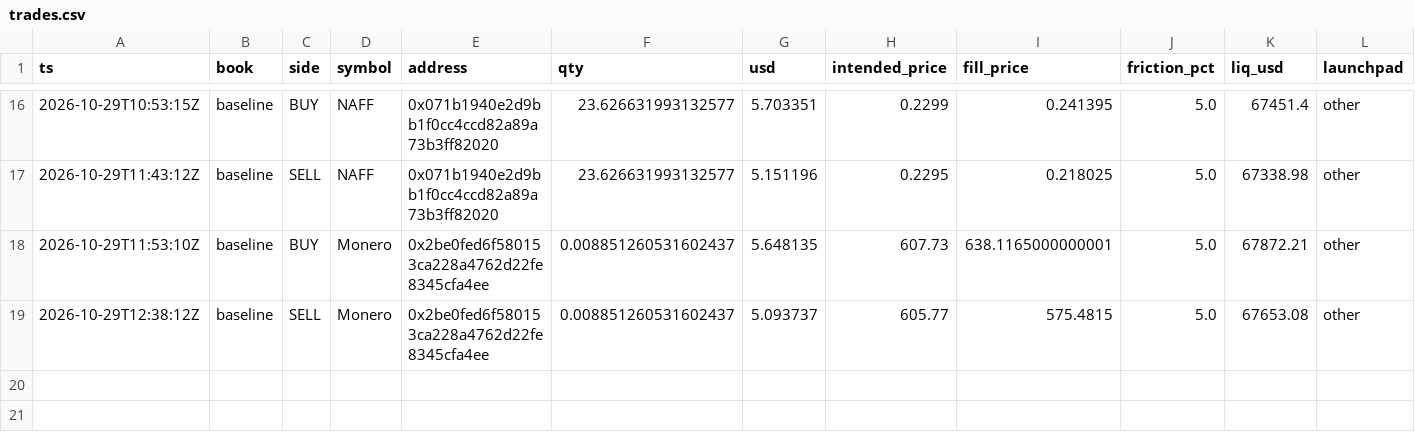
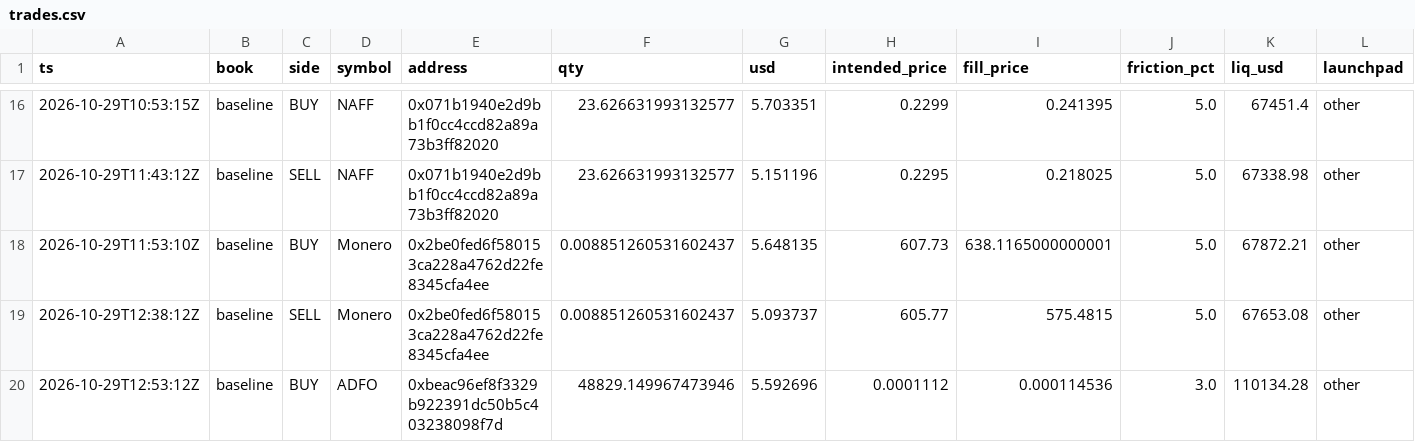
Before and after one commit to Zirqo-Dev/baseline-desk, a CSV file: data/daily/2026-10-29/trades.csv, drawn as a sheet; only a part is shown, gaps mark what is left out; rows hold the shown columns only; the diff names each change by its address in the sheet, - before the commit and + after, or states it on an @@ line.

```diff
--- a/data/daily/2026-10-29/trades.csv
+++ b/data/daily/2026-10-29/trades.csv
+row 20: 2026-10-29T12:53:12Z | baseline | BUY | ADFO | 0xbeac96ef8f3329b922391dc50b5c403238098f7d | 48829.149967473946 | 5.592696 | 0.0001112 | 0.000114536 | 3.0 | 110134.28 | other
```
Also changed, not shown: data/daily/2026-10-29/tasks.csv, 1 other file.
